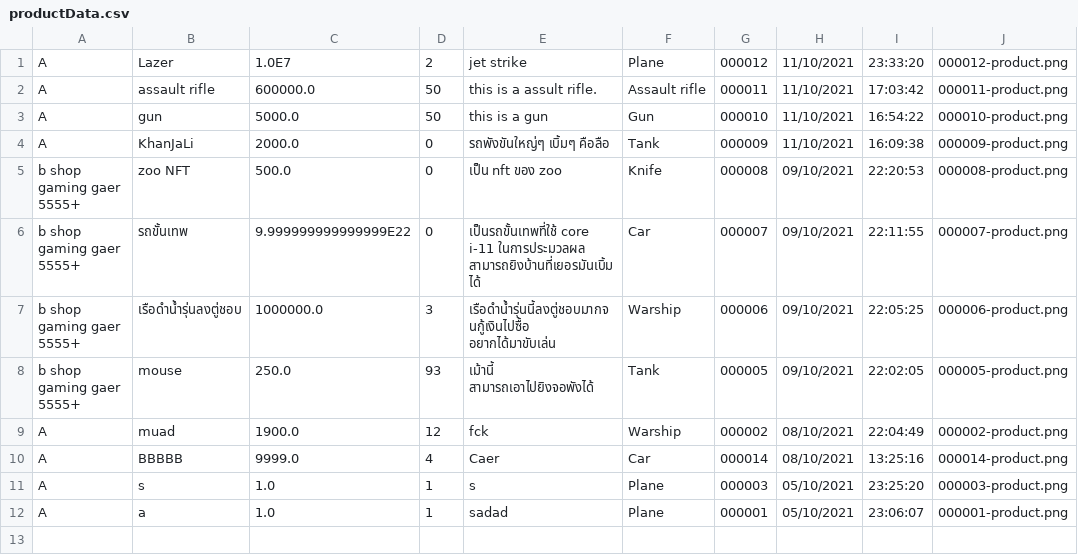
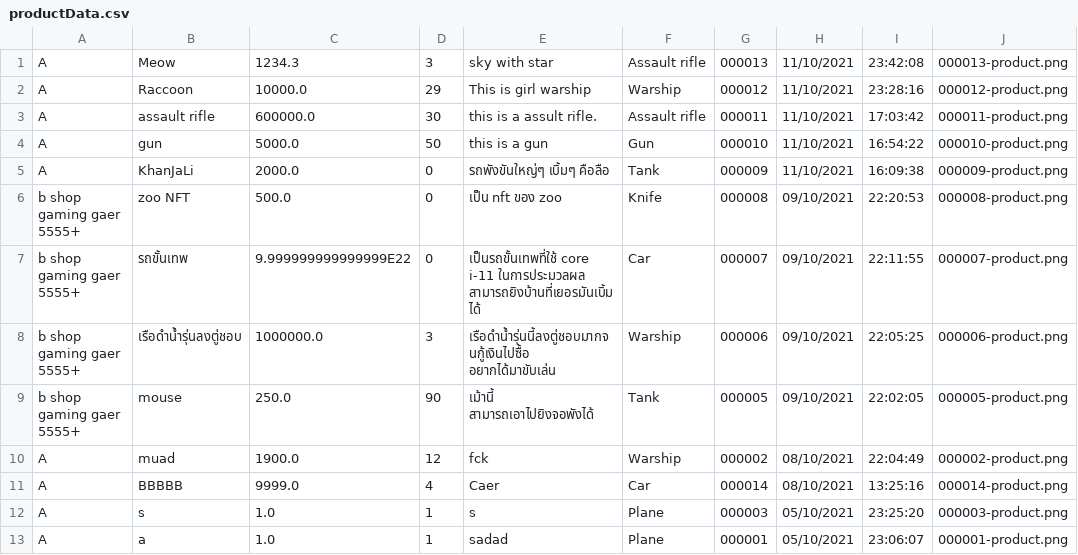
Before and after one commit to lrisia/BONK-Shop, a CSV file: data/productData.csv, drawn as a sheet.

```diff
--- a/data/productData.csv
+++ b/data/productData.csv
@@ -1,3 +1,4 @@
-A,Lazer,1.0E7,2,jet strike,Plane,000012,11/10/2021,23:33:20,000012-product.png
-A,assault rifle,600000.0,50,this is a assult rifle.,Assault rifle,000011,11/10/2021,17:03:42,000011-product.png
+A,Meow,1234.3,3,sky with star,Assault rifle,000013,11/10/2021,23:42:08,000013-product.png
+A,Raccoon,10000.0,29,This is girl warship,Warship,000012,11/10/2021,23:28:16,000012-product.png
+A,assault rifle,600000.0,30,this is a assult rifle.,Assault rifle,000011,11/10/2021,17:03:42,000011-product.png
 A,gun,5000.0,50,this is a gun,Gun,000010,11/10/2021,16:54:22,000010-product.png
@@ -7,3 +8,3 @@ b shop gaming gaer 5555+,รถขั้นเทพ,9.999999999999999E22,0,เ
 b shop gaming gaer 5555+,เรือดำน้ำรุ่นลงตู่ชอบ,1000000.0,3,เรือดำน้ำรุ่นนี้ลงตู่ชอบมากจนกู้เงินไปซื้อ อยากได้มาขับเล่น,Warship,000006,09/10/2021,22:05:25,000006-product.png
-b shop gaming gaer 5555+,mouse,250.0,93,เม้านี้ สามารถเอาไปยิงจอพังได้,Tank,000005,09/10/2021,22:02:05,000005-product.png
+b shop gaming gaer 5555+,mouse,250.0,90,เม้านี้ สามารถเอาไปยิงจอพังได้,Tank,000005,09/10/2021,22:02:05,000005-product.png
 A,muad,1900.0,12,fck,Warship,000002,08/10/2021,22:04:49,000002-product.png
```
Also changed, not shown: data/userData.csv, 10 other files.
